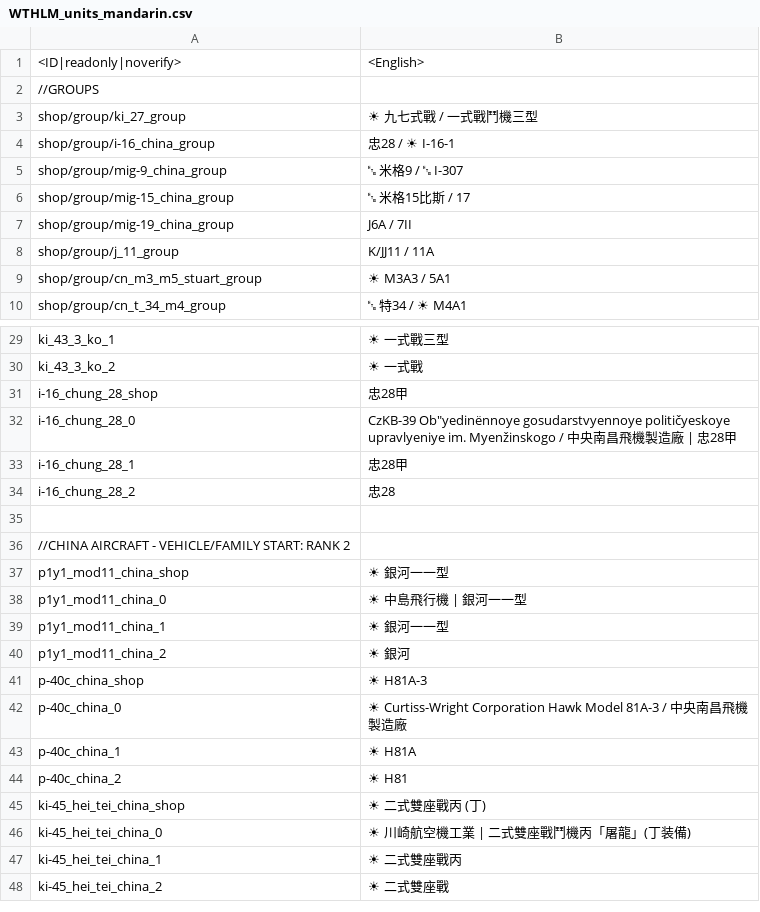
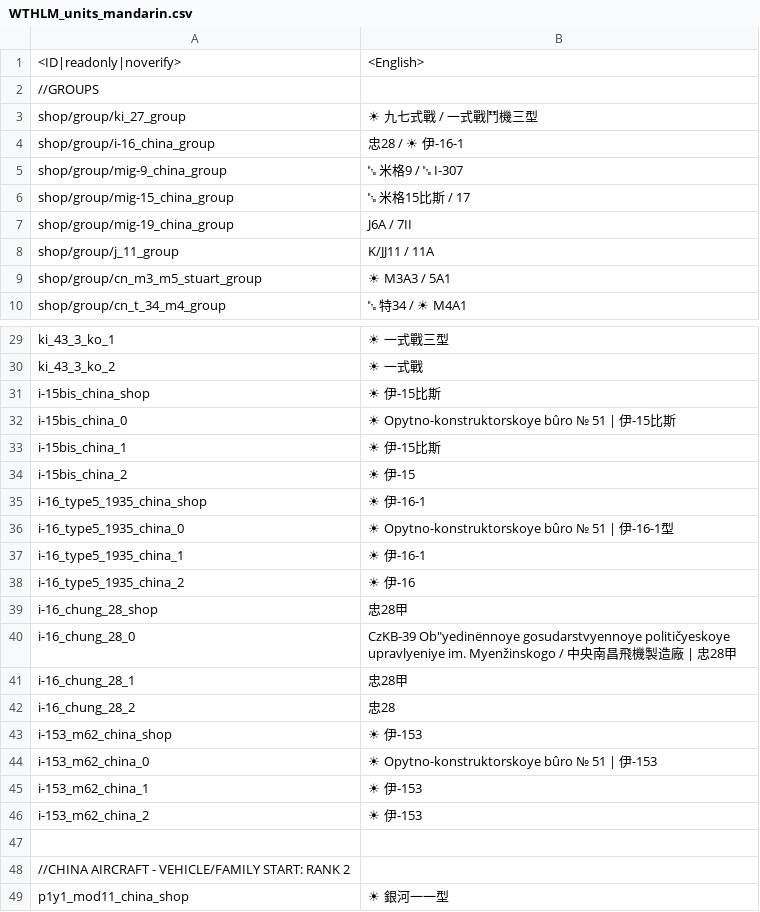
Before and after one commit to Addysaurus/lang_modding, a CSV file: packages/Package_Mandarin/WTHLM_units_mandarin.csv, drawn as a sheet; only a part is shown, gaps mark what is left out; the shorter side is filled out with more unchanged rows.

```diff
--- a/packages/Package_Mandarin/WTHLM_units_mandarin.csv
+++ b/packages/Package_Mandarin/WTHLM_units_mandarin.csv
@@ -3,3 +3,3 @@
 shop/group/ki_27_group;☀ 九七式戰 / 一式戰鬥機三型
-shop/group/i-16_china_group;忠28 / ☀ I-16-1
+shop/group/i-16_china_group;忠28 / ☀ 伊-16-1
 shop/group/mig-9_china_group;␗ 米格9 / ␗ I-307
@@ -30,2 +30,10 @@ ki_43_3_ko_1;☀ 一式戰三型
 ki_43_3_ko_2;☀ 一式戰
+i-15bis_china_shop;☀ 伊-15比斯
+i-15bis_china_0;☀ Opytno-konstruktorskoye bûro № 51 | 伊-15比斯
+i-15bis_china_1;☀ 伊-15比斯
+i-15bis_china_2;☀ 伊-15
+i-16_type5_1935_china_shop;☀ 伊-16-1
+i-16_type5_1935_china_0;☀ Opytno-konstruktorskoye bûro № 51 | 伊-16-1型
+i-16_type5_1935_china_1;☀ 伊-16-1
+i-16_type5_1935_china_2;☀ 伊-16
 i-16_chung_28_shop;忠28甲
@@ -34,2 +42,6 @@ i-16_chung_28_1;忠28甲
 i-16_chung_28_2;忠28
+i-153_m62_china_shop;☀ 伊-153
+i-153_m62_china_0;☀ Opytno-konstruktorskoye bûro № 51 | 伊-153
+i-153_m62_china_1;☀ 伊-153
+i-153_m62_china_2;☀ 伊-153
 
```
Also changed, not shown: packages/Package_Mandarin+Russian/WTHLM_units_mandarin+russian.csv.
